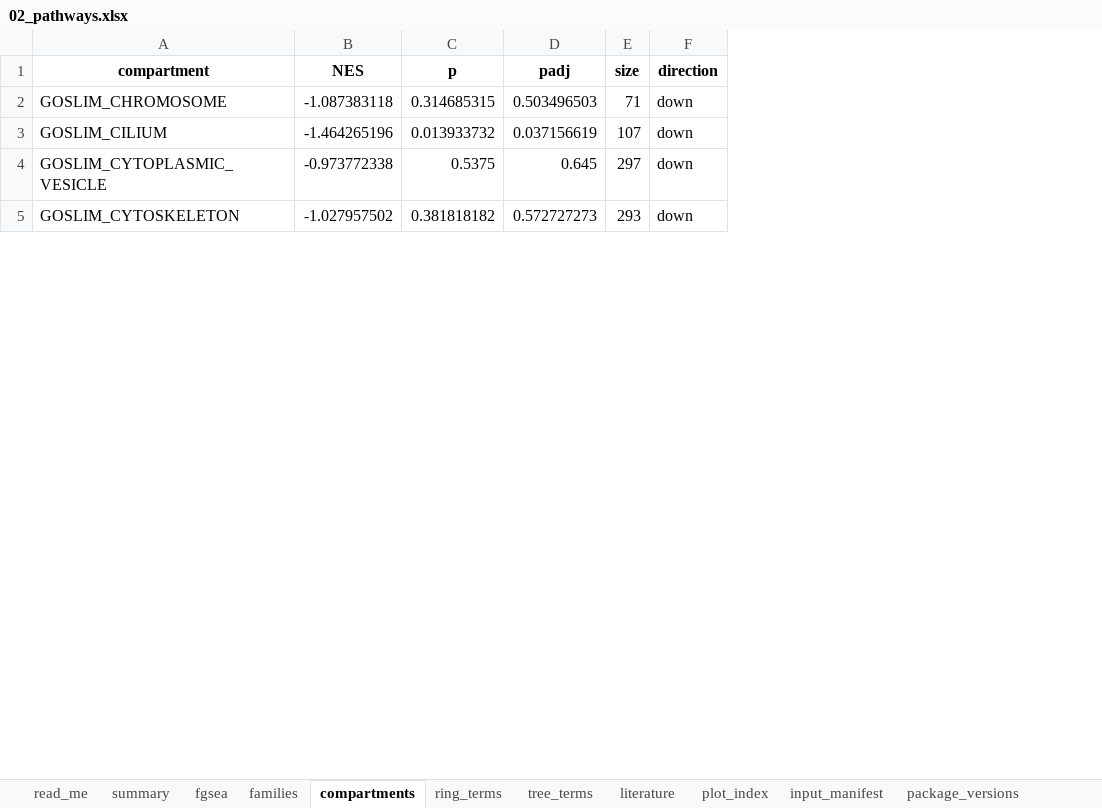
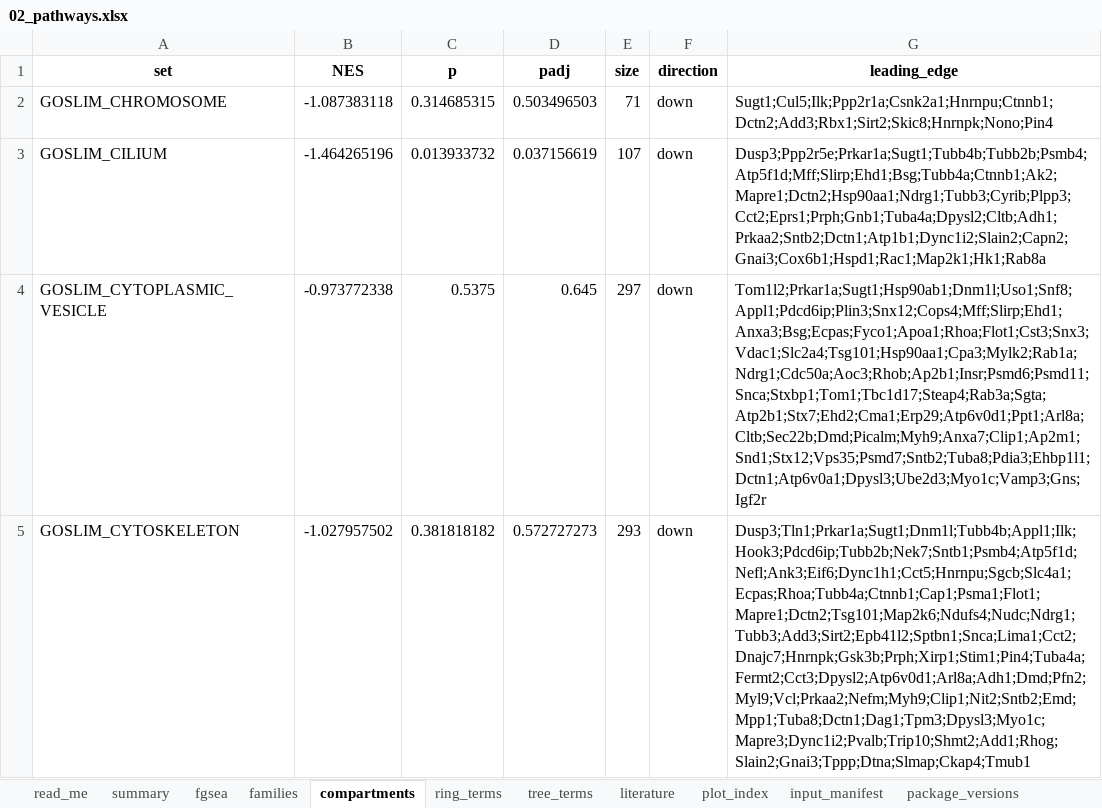
Before and after one commit to Dustyn-T-Lewis/PAS_2026, an Excel workbook: 01_Female/02_Pathways/c_data/02_pathways.xlsx, sheet compartments, drawn as a sheet; only a part is shown; values as stored, in another font and other column widths than the file's, no borders; the diff names each change by its address in the sheet, - before the commit and + after, or states it on an @@ line.

```diff
--- a/01_Female/02_Pathways/c_data/02_pathways.xlsx (sheet compartments)
+++ b/01_Female/02_Pathways/c_data/02_pathways.xlsx (sheet compartments)
+column G (leading_edge), rows 2-5: Sugt1;Cul5;Ilk;Ppp2r1a;Csnk2a1;Hnrnpu;Ctnnb1;Dctn2;Add3;Rbx1;Sirt2;Skic8;Hnrnpk;Nono;Pin4 | Dusp3;Ppp2r5e;Prkar1a;Sugt1;Tubb4b;Tubb2b;Psmb4;Atp5f1d;Mff;Slirp;Ehd1;Bsg;Tubb4a;Ctnnb1;Ak2;Mapre1;Dctn2;Hsp90aa1;Ndrg1;Tubb3;Cyrib;Plpp3;Cct2;Eprs1;Prph;Gnb1;Tuba4a;Dpysl2;Cltb;Adh1;Prkaa2;Sntb2;Dctn1;Atp1b1;Dync1i2;Slain2;Capn2;Gnai3;Cox6b1;Hspd1;Rac1;Map2k1;Hk1;Rab8a | Tom1l2;Prkar1a;Sugt1;Hsp90ab1;Dnm1l;Uso1;Snf8;Appl1;Pdcd6ip;Plin3;Snx12;Cops4;Mff;Slirp;Ehd1;Anxa3;Bsg;Ecpas;Fyco1;Apoa1;Rhoa;Flot1;Cst3;Snx3;Vdac1;Slc2a4;Tsg101;Hsp90aa1;Cpa3;Mylk2;Rab1a;Ndrg1;Cdc50a;Aoc3;Rhob;Ap2b1;Insr;Psmd6;Psmd11;Snca;Stxbp1;Tom1;Tbc1d17;Steap4;Rab3a;Sgta;Atp2b1;Stx7;Ehd2;Cma1;Erp29;Atp6v0d1;Ppt1;Arl8a;Cltb;Sec22b;Dmd;Picalm;Myh9;Anxa7;Clip1;Ap2m1;Snd1;Stx12;Vps35;Psmd7;Sntb2;Tuba8;Pdia3;Ehbp1l1;Dctn1;Atp6v0a1;Dpysl3;Ube2d3;Myo1c;Vamp3;Gns;Igf2r | Dusp3;Tln1;Prkar1a;Sugt1;Dnm1l;Tubb4b;Appl1;Ilk;Hook3;Pdcd6ip;Tubb2b;Nek7;Sntb1;Psmb4;Atp5f1d;Nefl;Ank3;Eif6;Dync1h1;Cct5;Hnrnpu;Sgcb;Slc4a1;Ecpas;Rhoa;Tubb4a;Ctnnb1;Cap1;Psma1;Flot1;Mapre1;Dctn2;Tsg101;Map2k6;Ndufs4;Nudc;Ndrg1;Tubb3;Add3;Sirt2;Epb41l2;Sptbn1;Snca;Lima1;Cct2;Dnajc7;Hnrnpk;Gsk3b;Prph;Xirp1;Stim1;Pin4;Tuba4a;Fermt2;Cct3;Dpysl2;Atp6v0d1;Arl8a;Adh1;Dmd;Pfn2;Myl9;Vcl;Prkaa2;Nefm;Myh9;Clip1;Nit2;Sntb2;Emd;Mpp1;Tuba8;Dctn1;Dag1;Tpm3;Dpysl3;Myo1c;Mapre3;Dync1i2;Pvalb;Trip10;Shmt2;Add1;Rhog;Slain2;Gnai3;Tppp;Dtna;Slmap;Ckap4;Tmub1
-A1: compartment
+A1: set
```
Also changed, not shown: sheet fgsea, sheet ring_terms, sheet literature, sheet tree_terms, sheet plot_index, sheet input_manifest, 2 more sheets, 01_Female/01_Proteins/c_data/01_proteins.xlsx, 01_Female/04_Classification/c_data/04_classification.xlsx, 39 other files.
